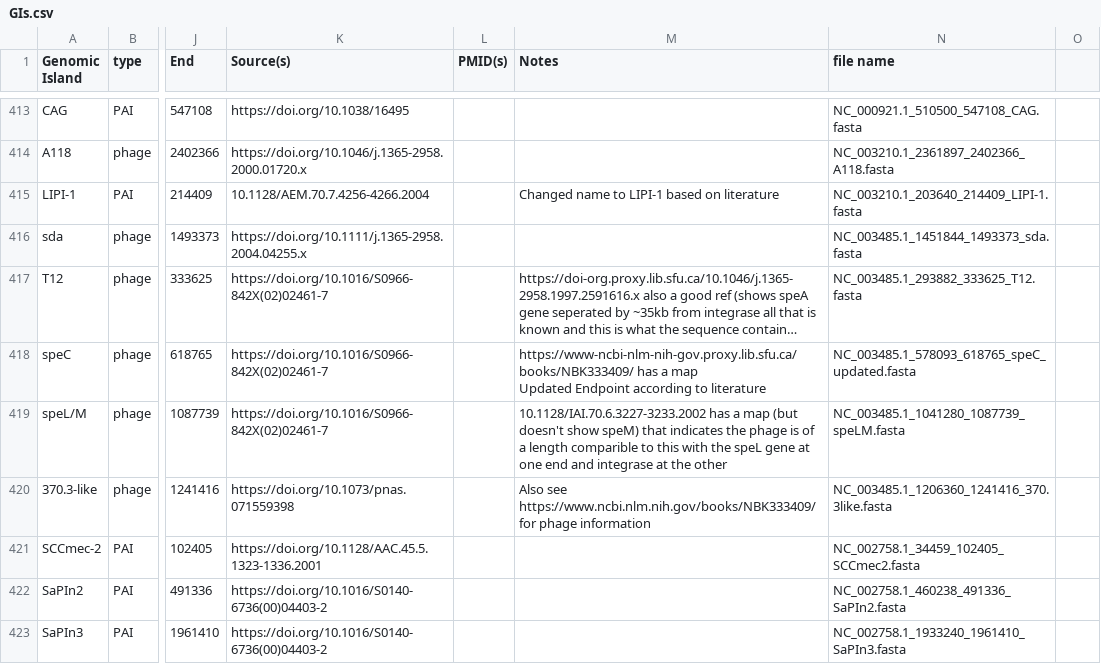
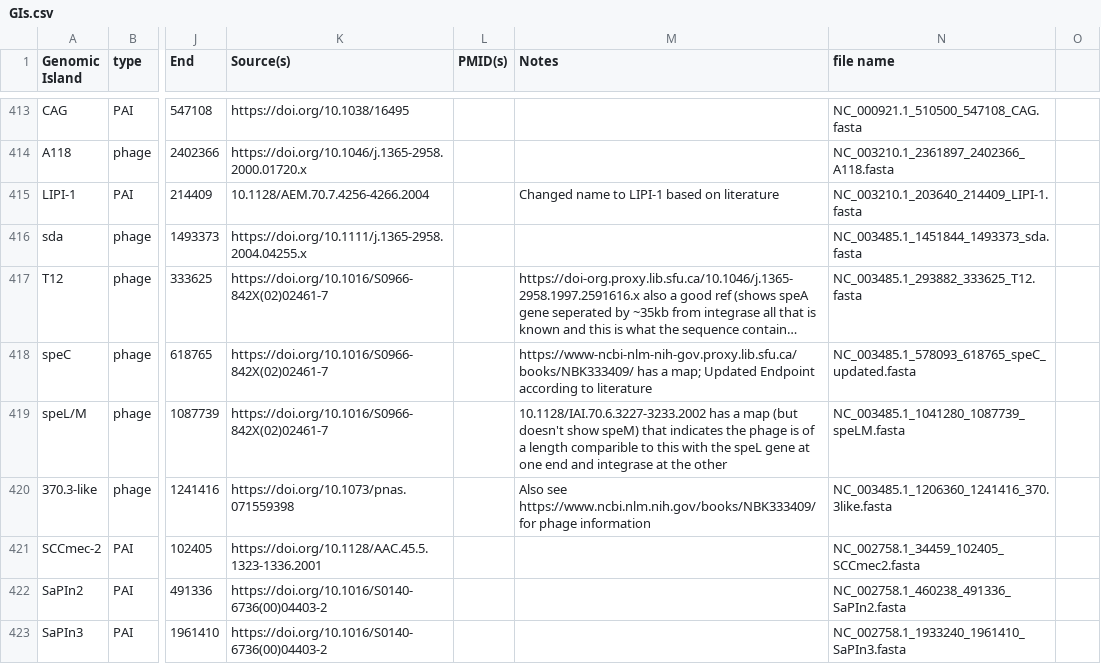
Before and after one commit to brinkmanlab/curated_GIs, a CSV file: GIs.csv, drawn as a sheet; only a part is shown, gaps mark what is left out; long unchanged cells end in …; ↵ is a line break in a cell; the diff names each change by its address in the sheet, - before the commit and + after, or states it on an @@ line.

Commit message:
Update GIs.csv

```diff
--- a/GIs.csv
+++ b/GIs.csv
-M418 (Notes): …has a map ↵ Updated Endpoint…
+M418 (Notes): …has a map; Updated Endpoint…
```
